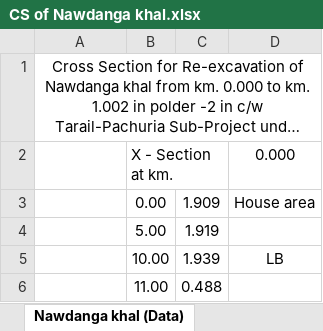
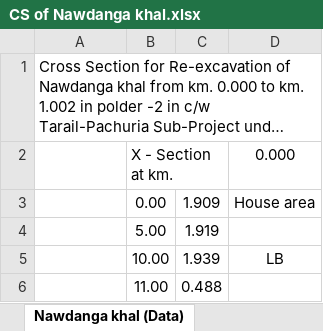
Before and after one commit to design-circle5-design/Design_All_DC_5, an Excel workbook: AEMostofa/Southwest Project/SMO Gopalgonj/Khal/P1/Design & XL File/19 Nawdanga Khal/CS of Nawdanga khal.xlsx, sheet Nawdanga khal (Data), drawn as a sheet; only a part is shown; long unchanged cells end in …; values as stored, in another font and other column widths than the file's, no borders; charts and pictures not drawn; the diff names each change by its address in the sheet, - before the commit and + after, or states it on an @@ line.

Commit message:
Nawdanga Khal
Nawdanga Khal

```diff
--- a/AEMostofa/Southwest Project/SMO Gopalgonj/Khal/P1/Design & XL File/19 Nawdanga Khal/CS of Nawdanga khal.xlsx (sheet Nawdanga khal (Data))
+++ b/AEMostofa/Southwest Project/SMO Gopalgonj/Khal/P1/Design & XL File/19 Nawdanga Khal/CS of Nawdanga khal.xlsx (sheet Nawdanga khal (Data))
-A1 alignment: center
+A1 alignment: left
-A1:D1 merged
```
Also changed, not shown: charts or pictures, AEMostofa/Southwest Project/SMO Gopalgonj/Khal/P1/Design & XL File/19 Nawdanga Khal/Nawdanga_Dataprep_Input.xlsx, AEMostofa/Southwest Project/SMO Gopalgonj/Khal/P1/Design & XL File/21 Bhangar Branch Khal/Bhangar_Branch_Khal_Dataprep_Input.xlsx, 13 other files.
